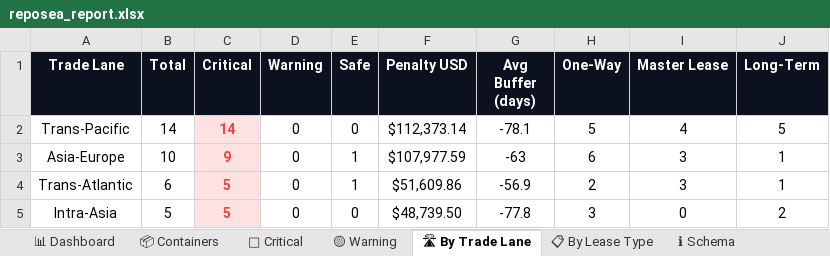
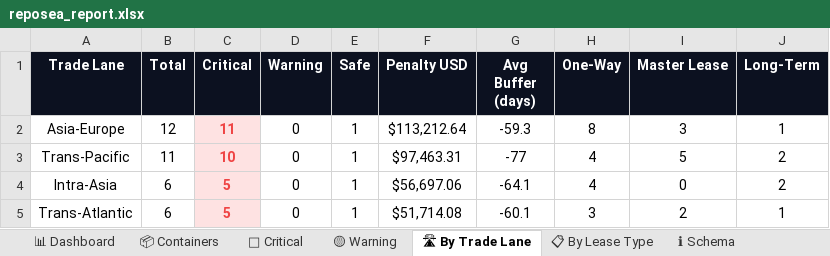
Before and after one commit to rahulmistry18/Reposea_container_optimizer, an Excel workbook: data/exports/reposea_report.xlsx, sheet 🛣 By Trade Lane, drawn as a sheet; values as stored, in another font and other column widths than the file's, no borders; charts and pictures not drawn; removed rows and columns are numbered as before the commit, all else as after; the diff names each change by its address in the sheet, - before the commit and + after, or states it on an @@ line.

```diff
--- a/data/exports/reposea_report.xlsx (sheet 🛣 By Trade Lane)
+++ b/data/exports/reposea_report.xlsx (sheet 🛣 By Trade Lane)
-row 2: Trans-Pacific | 14 | 14 | 0 | 0 | $112,373.14 | -78.1 | 5 | 4 | 5
-B2 (Total): 10
+B2 (Total): 12
-C2 (Critical): 9
+C2 (Critical): 11
-F2 (Penalty USD): $107,977.59
+F2 (Penalty USD): $113,212.64
-G2 (Avg Buffer (days)): -63
+G2 (Avg Buffer (days)): -59.3
-H2 (One-Way): 6
+H2 (One-Way): 8
+row 3: Trans-Pacific | 11 | 10 | 0 | 1 | $97,463.31 | -77 | 4 | 5 | 2
+row 4: Intra-Asia | 6 | 5 | 0 | 1 | $56,697.06 | -64.1 | 4 | 0 | 2
-F5 (Penalty USD): $51,609.86
+F5 (Penalty USD): $51,714.08
-G5 (Avg Buffer (days)): -56.9
+G5 (Avg Buffer (days)): -60.1
-H5 (One-Way): 2
+H5 (One-Way): 3
-I5 (Master Lease): 3
+I5 (Master Lease): 2
-row 5: Intra-Asia | 5 | 5 | 0 | 0 | $48,739.50 | -77.8 | 3 | 0 | 2
```
Also changed, not shown: sheet 📦 Containers, sheet 🔴 Critical, sheet 📊 Dashboard, sheet 📋 By Lease Type, 7 other files.
